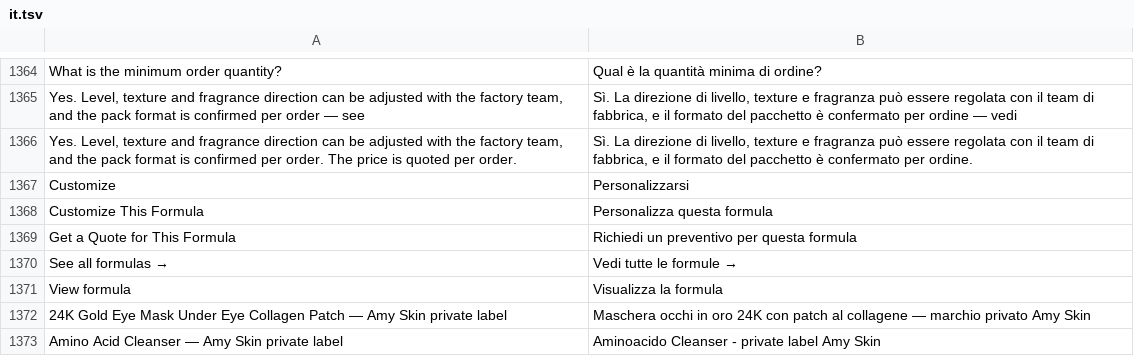
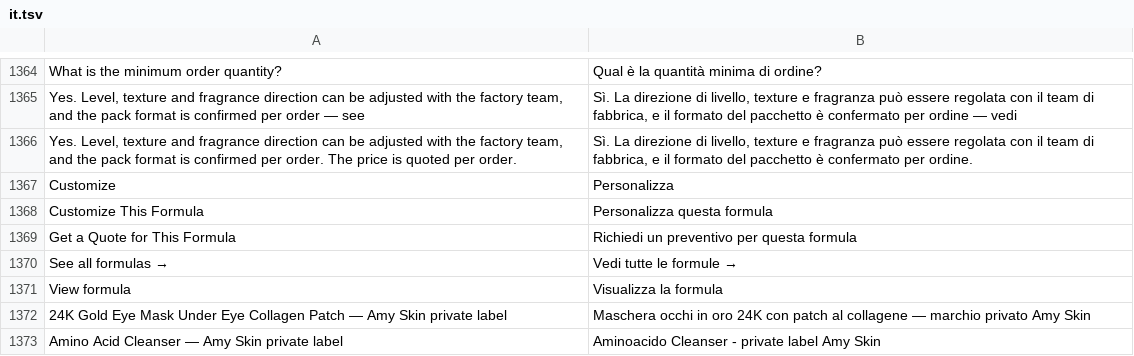
Before and after one commit to ropureoem/amyskinoem, a TSV file: scripts/i18n/it.tsv, drawn as a sheet; only a part is shown, gaps mark what is left out.

Commit message:
Fix it Customize button on formula pages: Personalizzarsi -> Personalizza
- it.tsv 'Customize' was reflexive infinitive ('to customize
  oneself'); imperative 'Personalizza' is the correct button verb.
- 'Personalizza questa formula' (cta-row) and 'Visualizza la
  formula' (related cards) were already correct, untouched.
- Rebuilt all 34 it formula pages (batch-1 via build_it_page,
  batch-2 via build_it.py --formulas-only); no other pages.

```diff
--- a/scripts/i18n/it.tsv
+++ b/scripts/i18n/it.tsv
@@ -1366,3 +1366,3 @@ Yes. Level, texture and fragrance direction can be adjusted with the factory tea
 Yes. Level, texture and fragrance direction can be adjusted with the factory team, and the pack format is confirmed per order. The price is quoted per order.	Sì. La direzione di livello, texture e fragranza può essere regolata con il team di fabbrica, e il formato del pacchetto è confermato per ordine.
-Customize	Personalizzarsi
+Customize	Personalizza
 Customize This Formula	Personalizza questa formula
```
Also changed, not shown: 34 other files.
